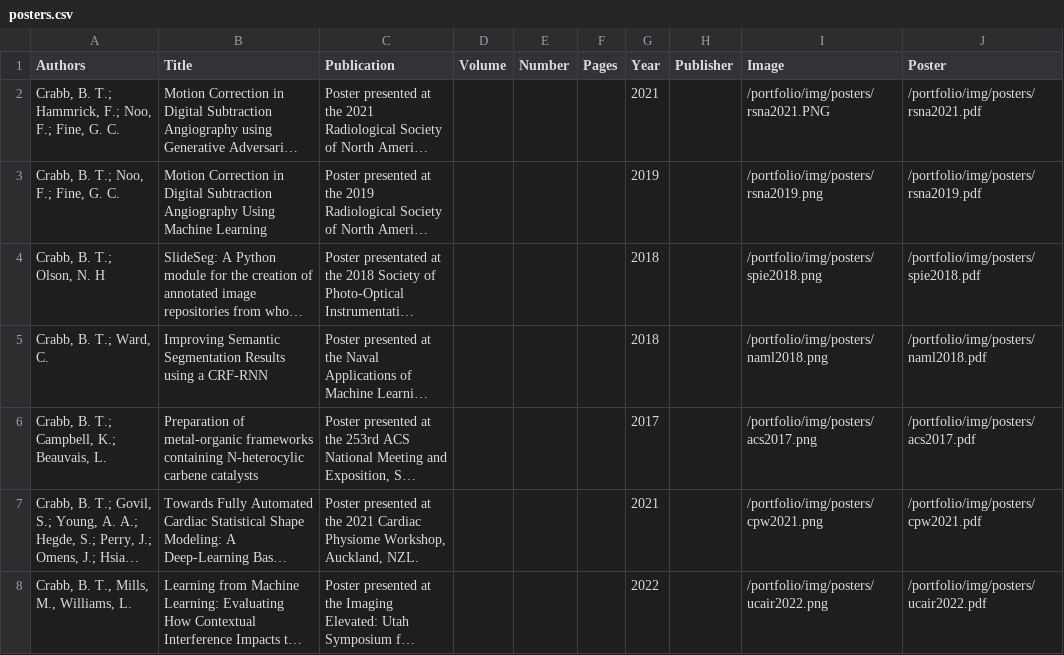
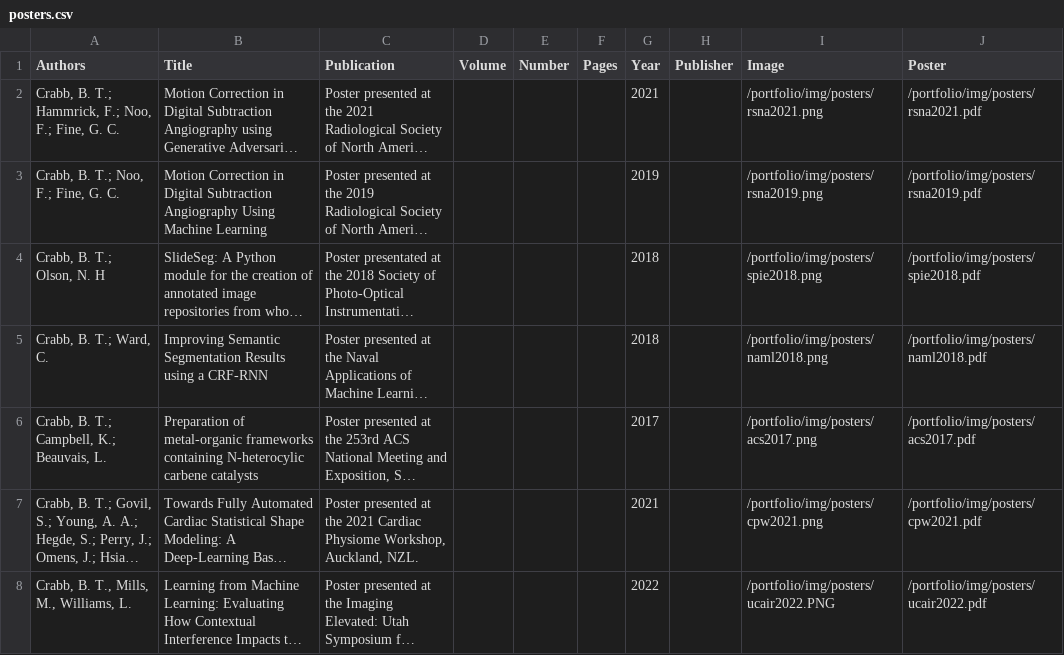
Before and after one commit to btcrabb/portfolio, a CSV file: docs/_data/posters.csv, drawn as a sheet; long unchanged cells end in …; the diff names each change by its address in the sheet, - before the commit and + after, or states it on an @@ line.

Commit message:
Update posters.csv

```diff
--- a/docs/_data/posters.csv
+++ b/docs/_data/posters.csv
-I2 (Image): /portfolio/img/posters/rsna2021.PNG
+I2 (Image): /portfolio/img/posters/rsna2021.png
-I8 (Image): /portfolio/img/posters/ucair2022.png
+I8 (Image): /portfolio/img/posters/ucair2022.PNG
```
